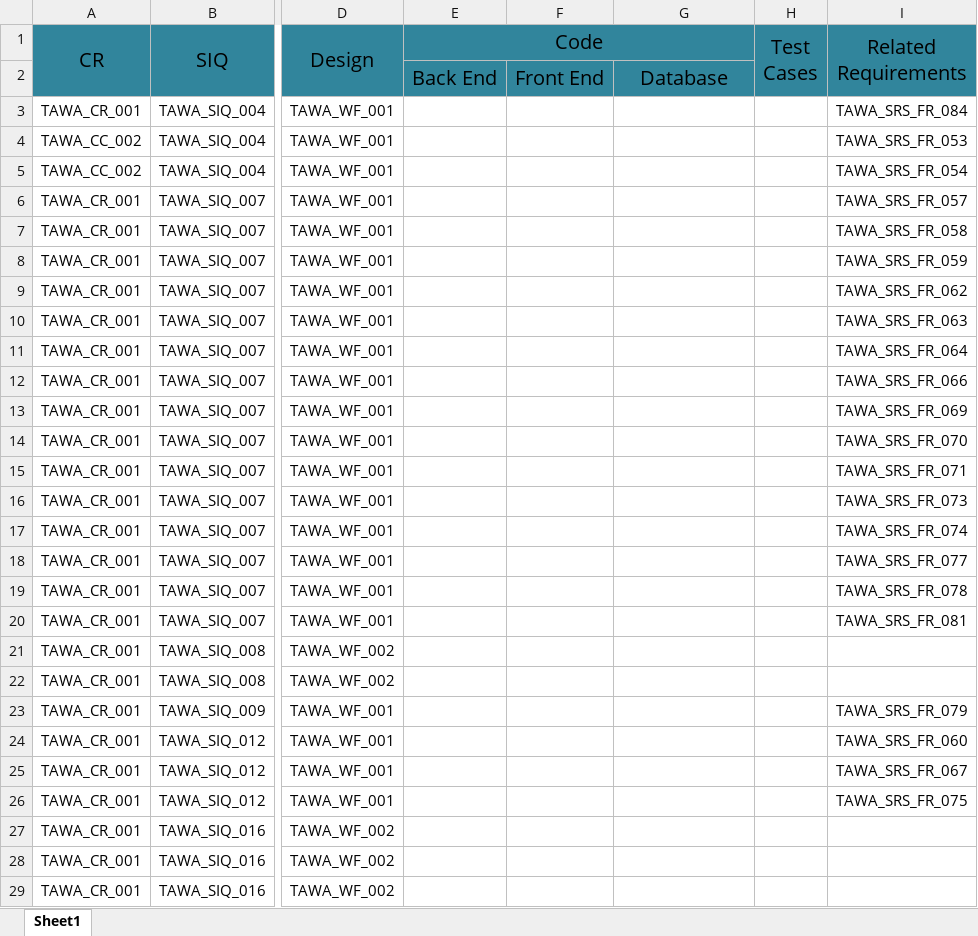
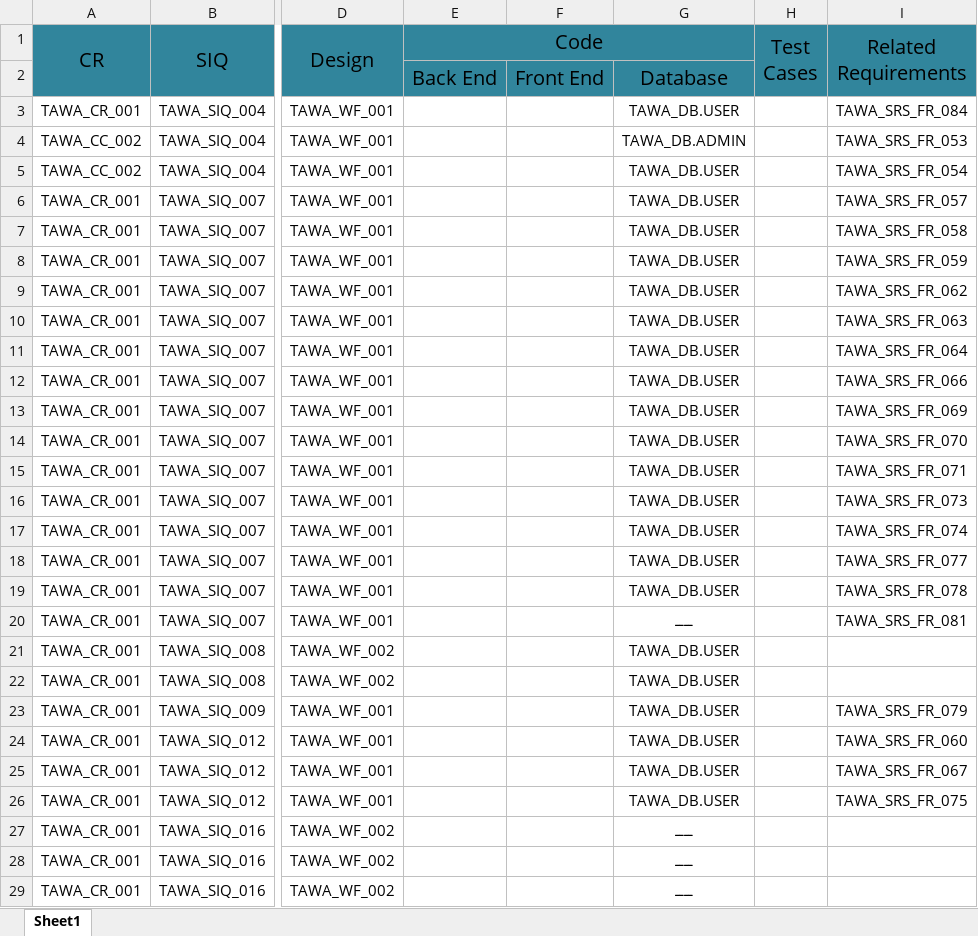
Before and after one commit to asmaahamdy250/Travel-Adviser-Web-Application, an Excel workbook: Requirements/Technical Requirements/Traceability Matrix/TAWA_RTM.xlsx, sheet Sheet1, drawn as a sheet; only a part is shown, gaps mark what is left out; values as stored, in another font and other column widths than the file's, no borders; the diff covers the shown part only; the diff names each change by its address in the sheet, - before the commit and + after, or states it on an @@ line.

```diff
--- a/Requirements/Technical Requirements/Traceability Matrix/TAWA_RTM.xlsx (sheet Sheet1)
+++ b/Requirements/Technical Requirements/Traceability Matrix/TAWA_RTM.xlsx (sheet Sheet1)
-G3: (empty)
+G3: TAWA_DB.USER
-G4: (empty)
+G4: TAWA_DB.ADMIN
-G5:G19: (empty)
+G5:G19: TAWA_DB.USER
-G20: (empty)
+G20: ــــ
-G21:G26: (empty)
+G21:G26: TAWA_DB.USER
-G27:G29: (empty)
+G27:G29: ــــ
```
Also changed, not shown: 80 edited cells elsewhere in this sheet.
